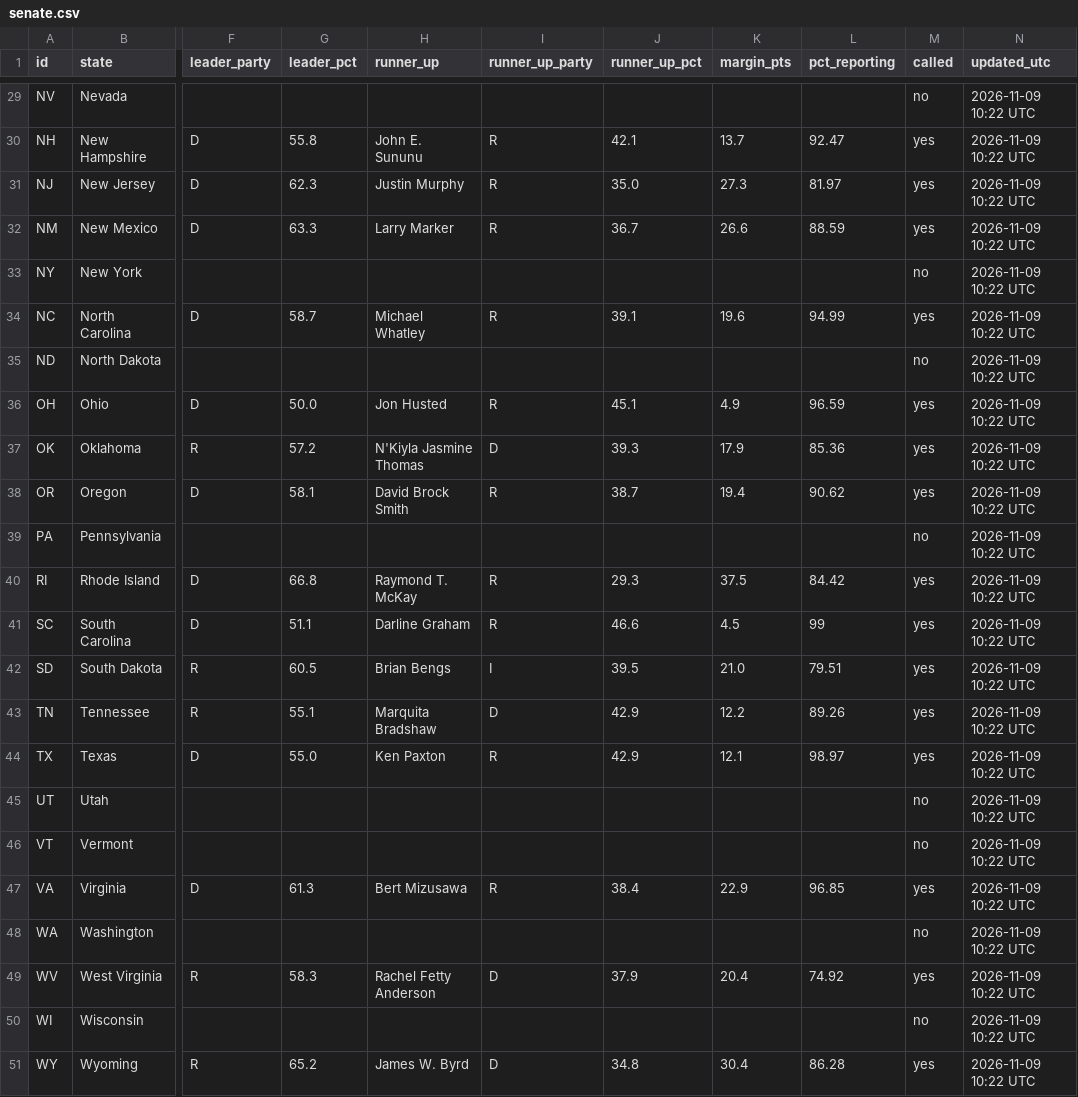
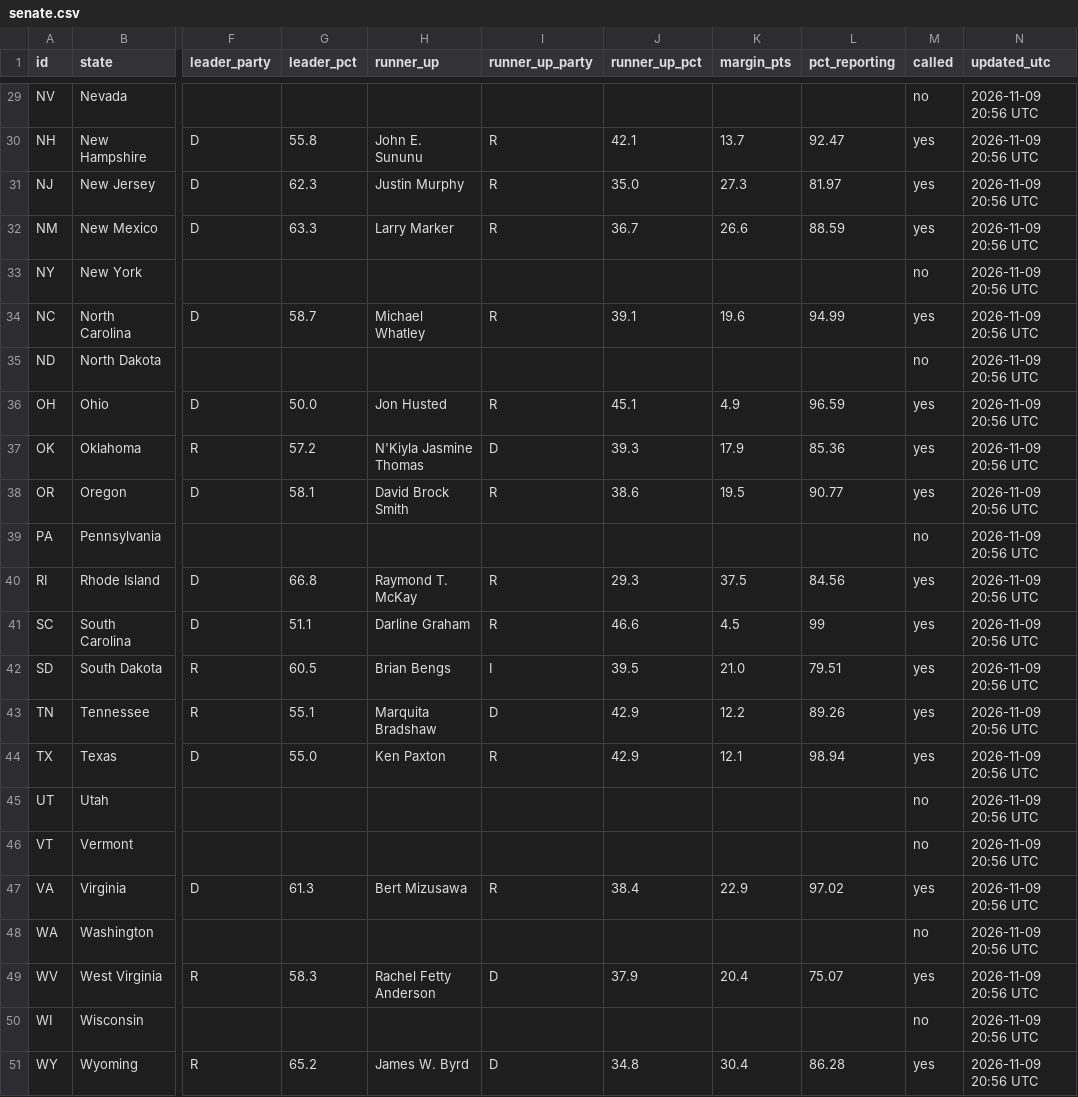
Before and after one commit to Agnarmm/BNAkos2026test, a CSV file: data/senate.csv, drawn as a sheet; only a part is shown, gaps mark what is left out; the diff covers the shown part only; the diff names each change by its address in the sheet, - before the commit and + after, or states it on an @@ line.

```diff
--- a/data/senate.csv
+++ b/data/senate.csv
-N29:N51 (updated_utc): 2026-11-09 10:22 UTC
+N29:N51 (updated_utc): 2026-11-09 20:56 UTC
-J38 (runner_up_pct): 38.7
+J38 (runner_up_pct): 38.6
-K38 (margin_pts): 19.4
+K38 (margin_pts): 19.5
-L38 (pct_reporting): 90.62
+L38 (pct_reporting): 90.77
-L40 (pct_reporting): 84.42
+L40 (pct_reporting): 84.56
-L44 (pct_reporting): 98.97
+L44 (pct_reporting): 98.94
-L47 (pct_reporting): 96.85
+L47 (pct_reporting): 97.02
-L49 (pct_reporting): 74.92
+L49 (pct_reporting): 75.07
```
Also changed, not shown: 30 edited cells elsewhere in this file, data/house.csv.
